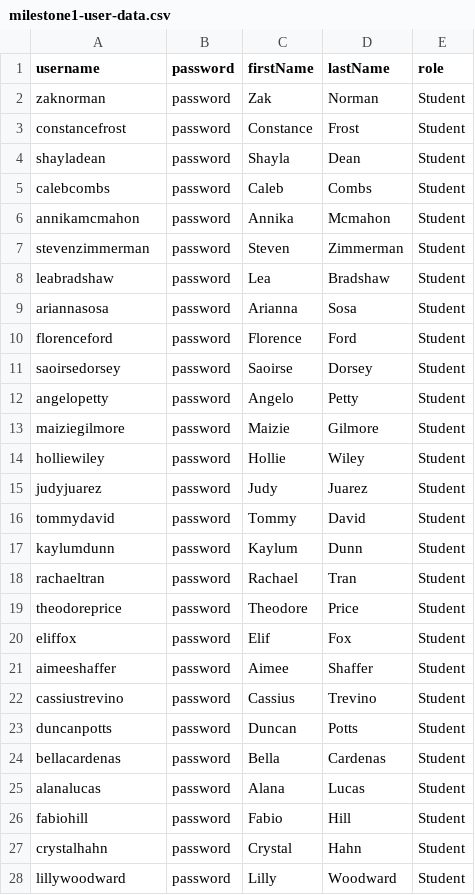
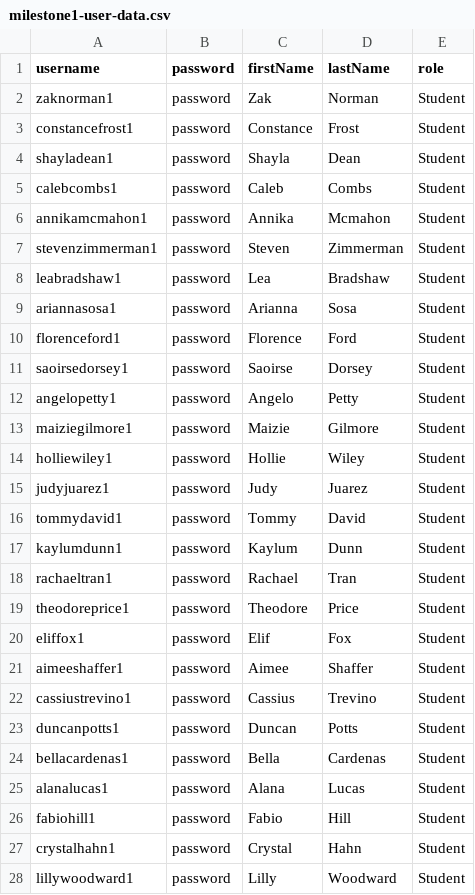
Before and after one commit to ecenteno7/lms-assignmentview, a CSV file: server/lms/data/sources/milestone1-user-data.csv, drawn as a sheet; only a part is shown; the diff covers the shown part only.

Commit message:
update user data

```diff
--- a/server/lms/data/sources/milestone1-user-data.csv
+++ b/server/lms/data/sources/milestone1-user-data.csv
@@ -1,28 +1,28 @@
 username,password,firstName,lastName,role
-zaknorman,password,Zak,Norman,Student
-constancefrost,password,Constance,Frost,Student
-shayladean,password,Shayla,Dean,Student
-calebcombs,password,Caleb,Combs,Student
-annikamcmahon,password,Annika,Mcmahon,Student
-stevenzimmerman,password,Steven,Zimmerman,Student
-leabradshaw,password,Lea,Bradshaw,Student
-ariannasosa,password,Arianna,Sosa,Student
-florenceford,password,Florence,Ford,Student
-saoirsedorsey,password,Saoirse,Dorsey,Student
-angelopetty,password,Angelo,Petty,Student
-maiziegilmore,password,Maizie,Gilmore,Student
-holliewiley,password,Hollie,Wiley,Student
-judyjuarez,password,Judy,Juarez,Student
-tommydavid,password,Tommy,David,Student
-kaylumdunn,password,Kaylum,Dunn,Student
-rachaeltran,password,Rachael,Tran,Student
-theodoreprice,password,Theodore,Price,Student
-eliffox,password,Elif,Fox,Student
-aimeeshaffer,password,Aimee,Shaffer,Student
-cassiustrevino,password,Cassius,Trevino,Student
-duncanpotts,password,Duncan,Potts,Student
-bellacardenas,password,Bella,Cardenas,Student
-alanalucas,password,Alana,Lucas,Student
-fabiohill,password,Fabio,Hill,Student
-crystalhahn,password,Crystal,Hahn,Student
-lillywoodward,password,Lilly,Woodward,Student
+zaknorman1,password,Zak,Norman,Student
+constancefrost1,password,Constance,Frost,Student
+shayladean1,password,Shayla,Dean,Student
+calebcombs1,password,Caleb,Combs,Student
+annikamcmahon1,password,Annika,Mcmahon,Student
+stevenzimmerman1,password,Steven,Zimmerman,Student
+leabradshaw1,password,Lea,Bradshaw,Student
+ariannasosa1,password,Arianna,Sosa,Student
+florenceford1,password,Florence,Ford,Student
+saoirsedorsey1,password,Saoirse,Dorsey,Student
+angelopetty1,password,Angelo,Petty,Student
+maiziegilmore1,password,Maizie,Gilmore,Student
+holliewiley1,password,Hollie,Wiley,Student
+judyjuarez1,password,Judy,Juarez,Student
+tommydavid1,password,Tommy,David,Student
+kaylumdunn1,password,Kaylum,Dunn,Student
+rachaeltran1,password,Rachael,Tran,Student
+theodoreprice1,password,Theodore,Price,Student
+eliffox1,password,Elif,Fox,Student
+aimeeshaffer1,password,Aimee,Shaffer,Student
+cassiustrevino1,password,Cassius,Trevino,Student
+duncanpotts1,password,Duncan,Potts,Student
+bellacardenas1,password,Bella,Cardenas,Student
+alanalucas1,password,Alana,Lucas,Student
+fabiohill1,password,Fabio,Hill,Student
+crystalhahn1,password,Crystal,Hahn,Student
+lillywoodward1,password,Lilly,Woodward,Student
```
Also changed, not shown: 5 edited cells elsewhere in this file.
